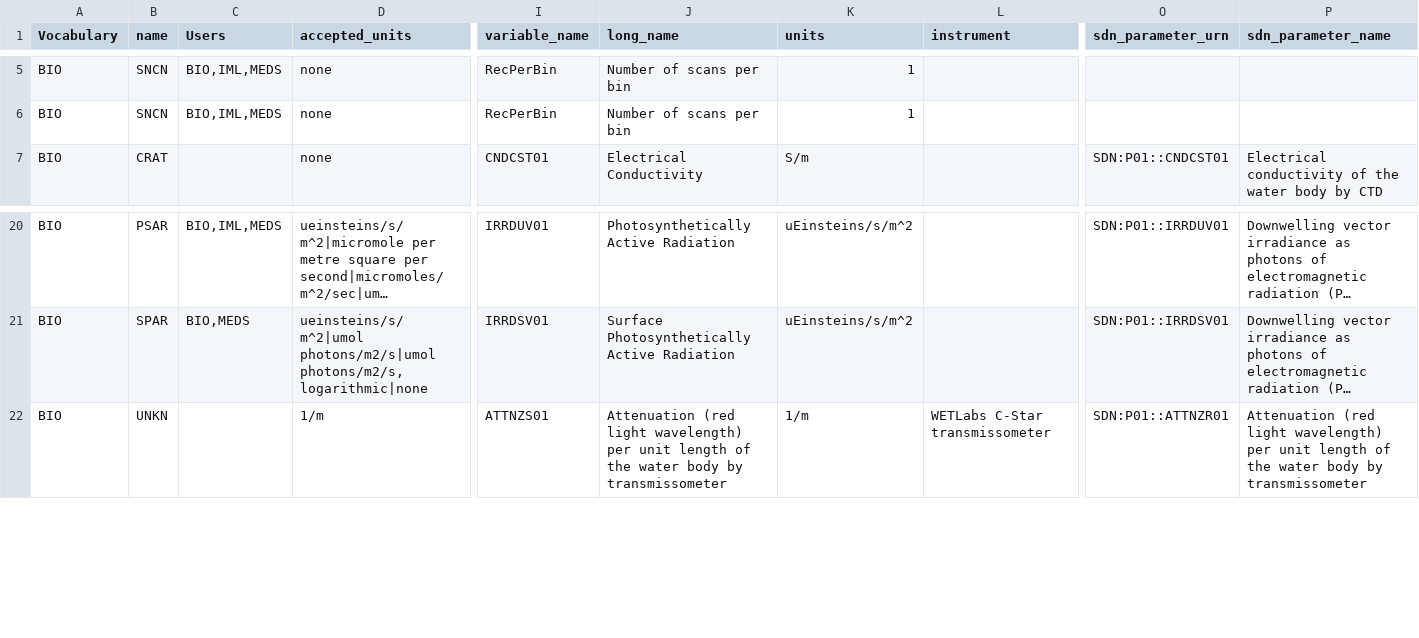
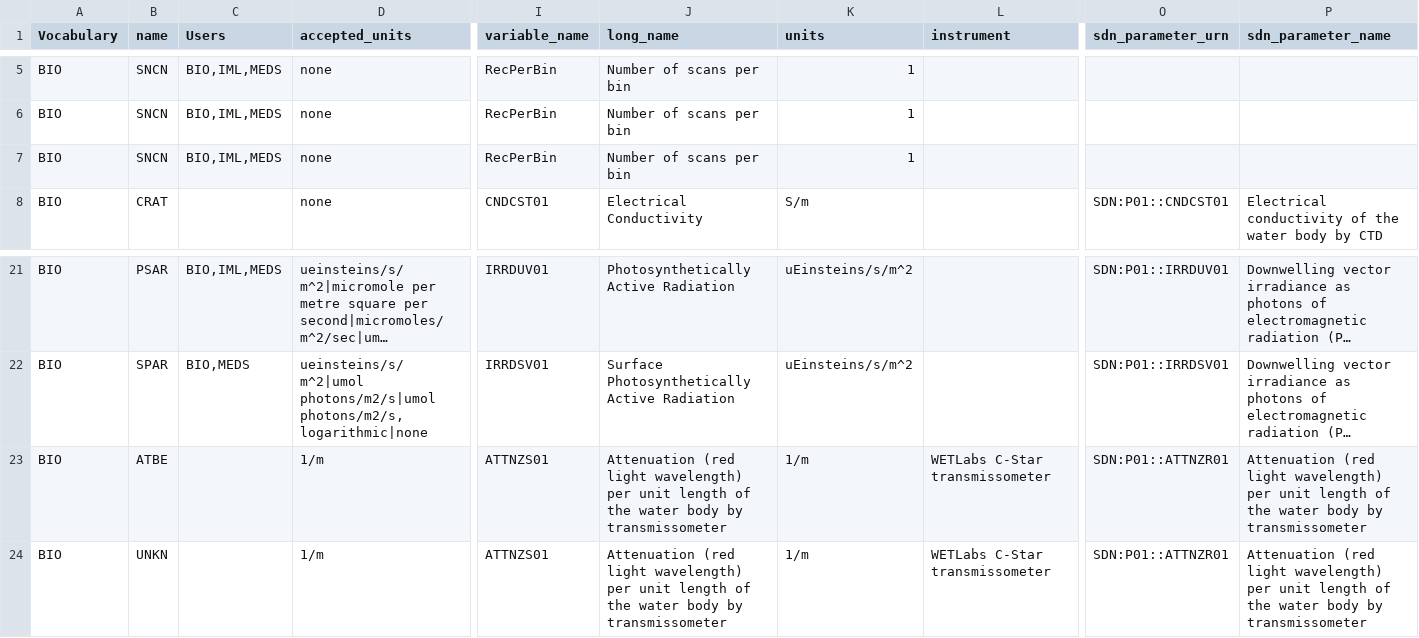
Before and after one commit to cioos-siooc/cioos-siooc_data_transform, a CSV file: projects/odf_transform/reference_vocabulary.csv, drawn as a sheet; only a part is shown, gaps mark what is left out; long unchanged cells end in …; rows hold the shown columns only; the diff names each change by its address in the sheet, - before the commit and + after, or states it on an @@ line.

Commit message:
add platform and new vocabulary

```diff
--- a/projects/odf_transform/reference_vocabulary.csv
+++ b/projects/odf_transform/reference_vocabulary.csv
+row 7: BIO | SNCN | BIO,IML,MEDS | none | RecPerBin | Number of scans per bin | 1
+row 23: BIO | ATBE |  | 1/m | ATTNZS01 | Attenuation (red light wavelength) per unit length of the water body by transmissometer | 1/m | WETLabs C-Star transmissometer | SDN:P01::ATTNZR01 | Attenuation (red light wavelength) per unit length of the water body by transmissometer
```
Also changed, not shown: projects/odf_transform/reference_platforms.csv.
